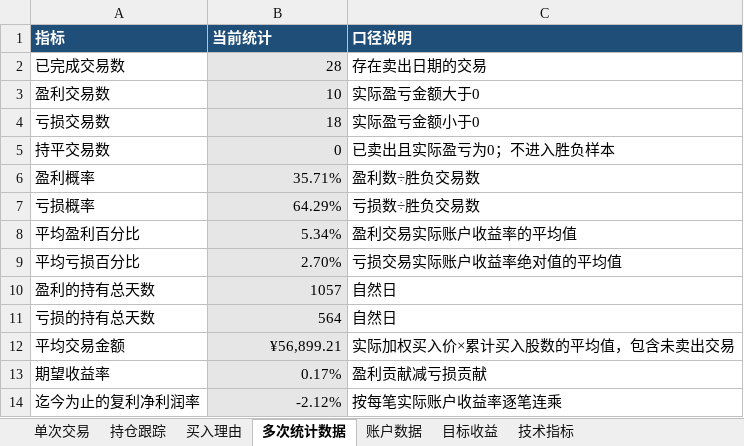
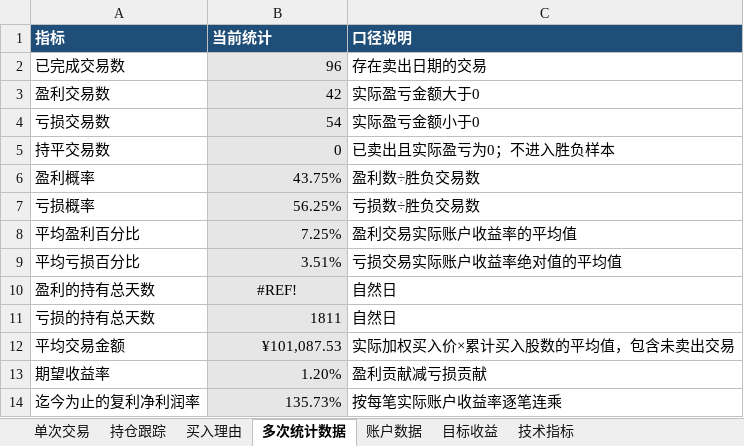
Before and after one commit to yooner/learn_socks, an Excel workbook: 交易管理系统不贪婪版.xlsx, sheet 多次统计数据, drawn as a sheet; values as stored, in another font and other column widths than the file's, no borders; the diff names each change by its address in the sheet, - before the commit and + after, or states it on an @@ line.

```diff
--- a/交易管理系统不贪婪版.xlsx (sheet 多次统计数据)
+++ b/交易管理系统不贪婪版.xlsx (sheet 多次统计数据)
-B2 (当前统计): 28
+B2 (当前统计): 96
-B3 (当前统计): 10
+B3 (当前统计): 42
-B4 (当前统计): 18
+B4 (当前统计): 54
-B6 (当前统计): 35.71%
+B6 (当前统计): 43.75%
-B7 (当前统计): 64.29%
+B7 (当前统计): 56.25%
-B8 (当前统计): 5.34%
+B8 (当前统计): 7.25%
-B9 (当前统计): 2.70%
+B9 (当前统计): 3.51%
-B10 (当前统计): 1057
+B10 (当前统计): #REF!
-B10 alignment: right
+B10 alignment: center
-B11 (当前统计): 564
+B11 (当前统计): 1811
-B12 (当前统计): ¥56,899.21
+B12 (当前统计): ¥101,087.53
-B13 (当前统计): 0.17%
+B13 (当前统计): 1.20%
-B14 (当前统计): -2.12%
+B14 (当前统计): 135.73%
```
Also changed, not shown: sheet 单次交易, sheet 持仓跟踪, sheet 买入理由, sheet 账户数据, sheet 目标收益, formulas that keep their value.
